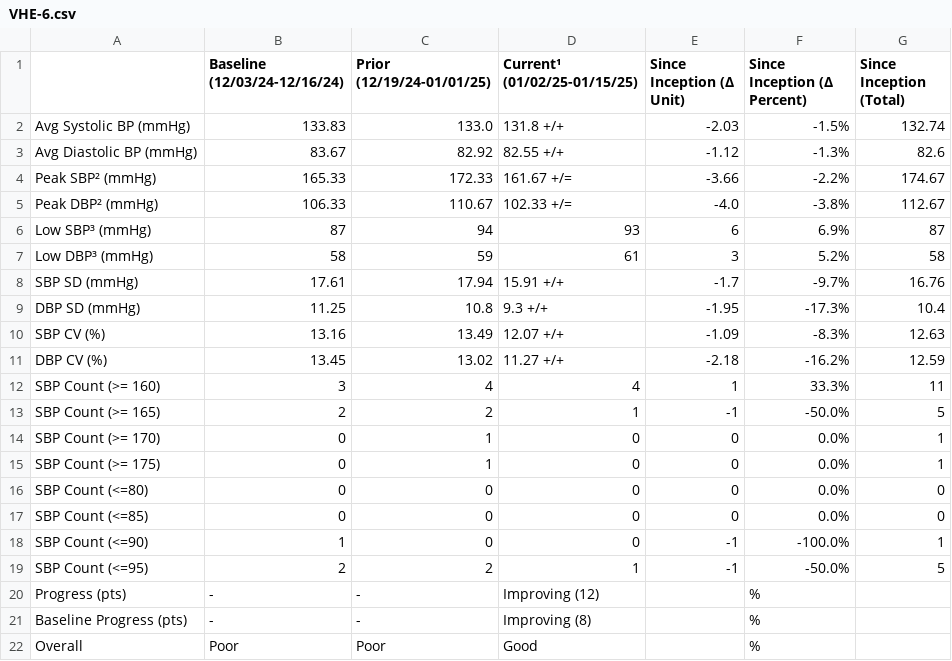
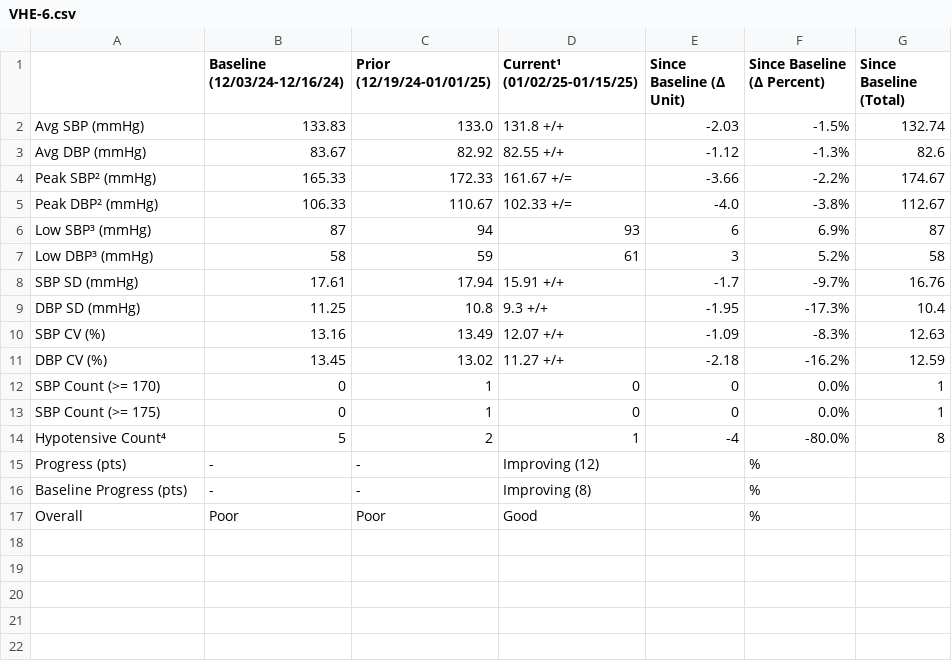
Before and after one commit to nbatra22/syntrillo-docs, a CSV file: sources/syntrillo/data_analysis/output/csvs/VHE-6.csv, drawn as a sheet.

```diff
--- a/sources/syntrillo/data_analysis/output/csvs/VHE-6.csv
+++ b/sources/syntrillo/data_analysis/output/csvs/VHE-6.csv
@@ -1,4 +1,4 @@
-,Baseline (12/03/24-12/16/24),Prior (12/19/24-01/01/25),Current¹ (01/02/25-01/15/25),Since Inception (Δ Unit),Since Inception (Δ Percent),Since Inception (Total)
-Avg Systolic BP (mmHg),133.83,133.0,131.8 +/+,-2.03,-1.5%,132.74
-Avg Diastolic BP (mmHg),83.67,82.92,82.55 +/+,-1.12,-1.3%,82.6
+,Baseline (12/03/24-12/16/24),Prior (12/19/24-01/01/25),Current¹ (01/02/25-01/15/25),Since Baseline (Δ Unit),Since Baseline (Δ Percent),Since Baseline (Total)
+Avg SBP (mmHg),133.83,133.0,131.8 +/+,-2.03,-1.5%,132.74
+Avg DBP (mmHg),83.67,82.92,82.55 +/+,-1.12,-1.3%,82.6
 Peak SBP² (mmHg),165.33,172.33,161.67 +/=,-3.66,-2.2%,174.67
@@ -11,10 +11,5 @@ SBP CV (%),13.16,13.49,12.07 +/+,-1.09,-8.3%,12.63
 DBP CV (%),13.45,13.02,11.27 +/+,-2.18,-16.2%,12.59
-SBP Count (>= 160),3,4,4,1,33.3%,11
-SBP Count (>= 165),2,2,1,-1,-50.0%,5
 SBP Count (>= 170),0,1,0,0,0.0%,1
 SBP Count (>= 175),0,1,0,0,0.0%,1
-SBP Count (<=80),0,0,0,0,0.0%,0
-SBP Count (<=85),0,0,0,0,0.0%,0
-SBP Count (<=90),1,0,0,-1,-100.0%,1
-SBP Count (<=95),2,2,1,-1,-50.0%,5
+Hypotensive Count⁴,5,2,1,-4,-80.0%,8
 Progress (pts),-,-,Improving (12),,%,
```
Also changed, not shown: sources/syntrillo/data_analysis/output/csvs/VHE-8.csv, sources/syntrillo/data_analysis/output/csvs/VHL-10.csv, 32 other files.
